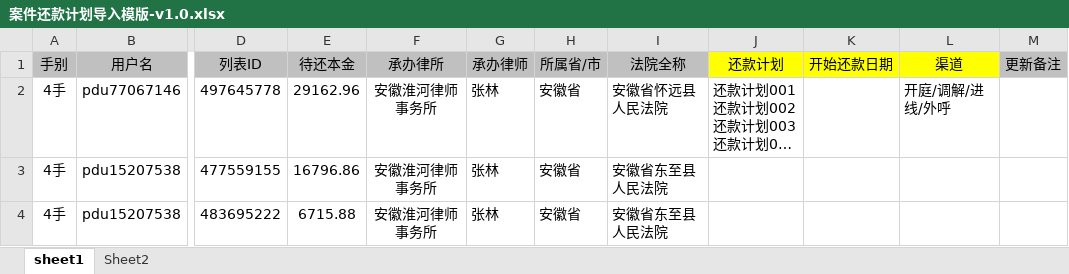
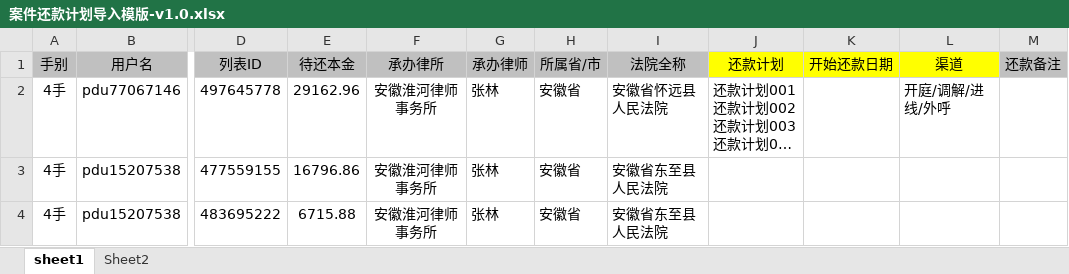
Before and after one commit to ahalamora1981/Larry_Case_Management_Streamlit, an Excel workbook: data/需求更新_2024-12-24/案件还款计划导入模版-v1.0.xlsx, sheet sheet1, drawn as a sheet; only a part is shown, gaps mark what is left out; long unchanged cells end in …; values as stored, in another font and other column widths than the file's, no borders; the diff names each change by its address in the sheet, - before the commit and + after, or states it on an @@ line.

```diff
--- a/data/需求更新_2024-12-24/案件还款计划导入模版-v1.0.xlsx (sheet sheet1)
+++ b/data/需求更新_2024-12-24/案件还款计划导入模版-v1.0.xlsx (sheet sheet1)
-M1: 更新备注
+M1: 还款备注
```
Also changed, not shown: data/需求更新_2024-12-24/更新导入模版-v1.4a.xlsx, data/需求更新_2024-12-24/首次导入模版-v1.1.xlsx, 50 other files.
